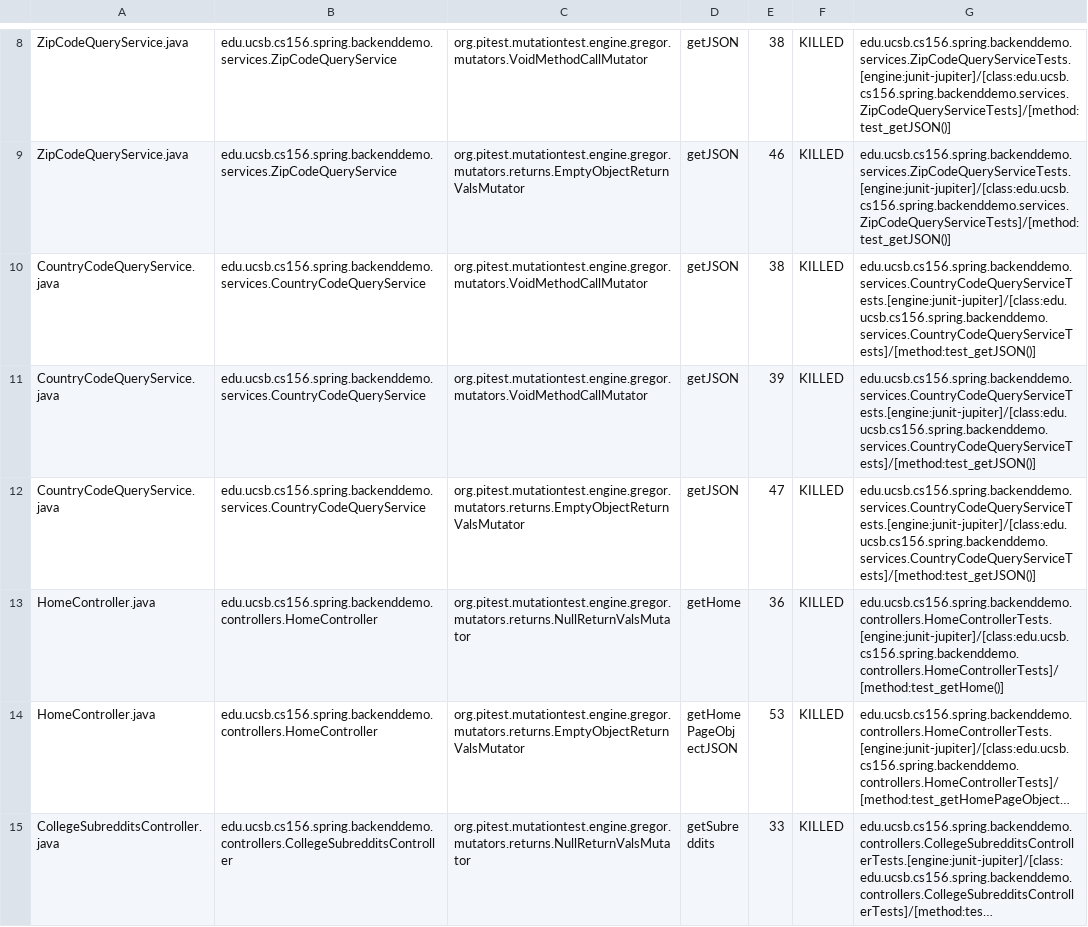
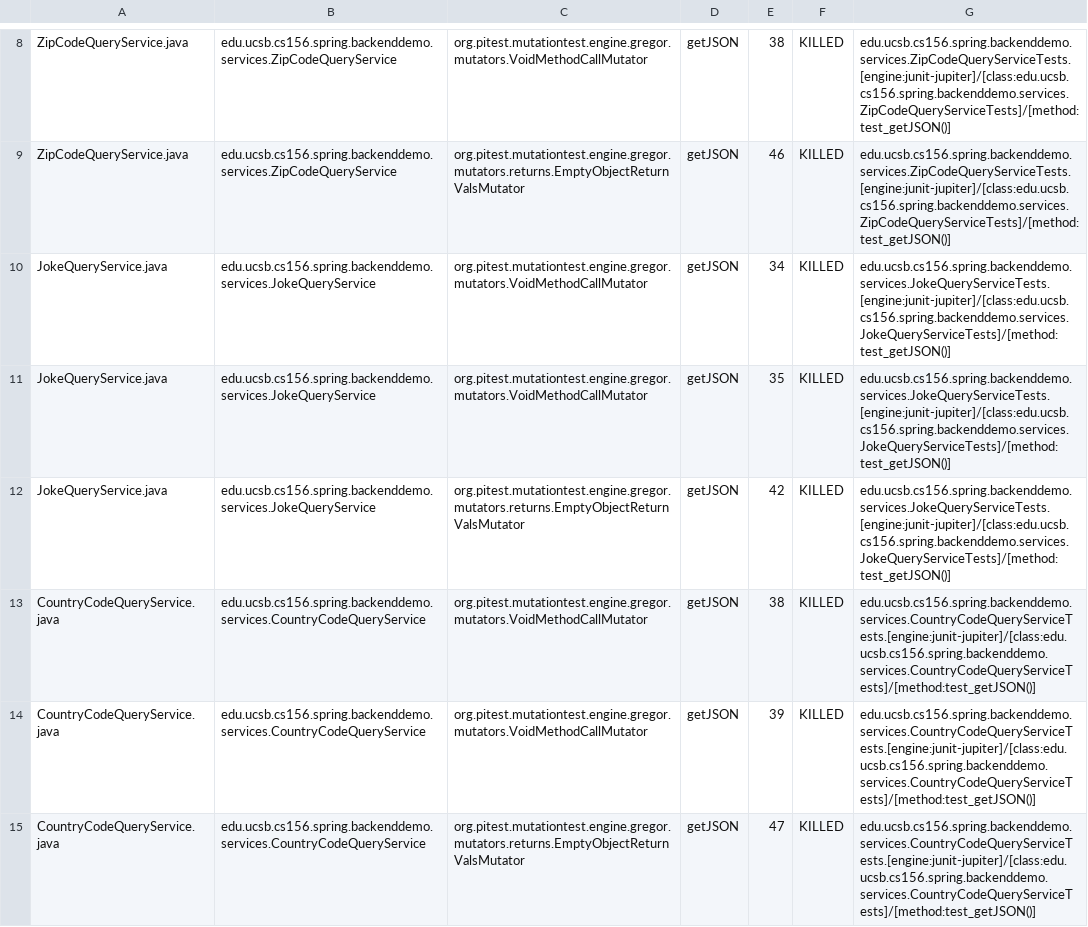
Before and after one commit to ucsb-cs156-f23/team01-f23-5pm-1, a CSV file: pitest/mutations.csv, drawn as a sheet; only a part is shown, gaps mark what is left out; the shorter side is filled out with more unchanged rows; long unchanged cells end in ….

Commit message:
Deploying to gh-pages from @ ucsb-cs156-f23/team01-f23-5pm-1@e0c3560e67bbe0c41dd7ba824abb18c7f28e115a 🚀

```diff
--- a/pitest/mutations.csv
+++ b/pitest/mutations.csv
@@ -9,2 +9,5 @@ ZipCodeQueryService.java,edu.ucsb.cs156.spring.backenddemo.services.ZipCodeQuery
 ZipCodeQueryService.java,edu.ucsb.cs156.spring.backenddemo.services.ZipCodeQueryService,org.pitest.mutationtest.engine.gregor.mutators.returns.EmptyObjectReturnValsMutator,getJSON,46,KILLED,edu.ucsb.cs156.spring.backenddemo.services.ZipCodeQueryServiceTests.[engine:junit-jupiter]/[class:edu.ucsb.cs156.spring.backenddemo.services.ZipCodeQueryServiceTests]/[method:test_getJSON()]
+JokeQueryService.java,edu.ucsb.cs156.spring.backenddemo.services.JokeQueryService,org.pitest.mutationtest.engine.gregor.mutators.VoidMethodCallMutator,getJSON,34,KILLED,edu.ucsb.cs156.spring.backenddemo.services.JokeQueryServiceTests.[engine:junit-jupiter]/[class:edu.ucsb.cs156.spring.backenddemo.services.JokeQueryServiceTests]/[method:test_getJSON()]
+JokeQueryService.java,edu.ucsb.cs156.spring.backenddemo.services.JokeQueryService,org.pitest.mutationtest.engine.gregor.mutators.VoidMethodCallMutator,getJSON,35,KILLED,edu.ucsb.cs156.spring.backenddemo.services.JokeQueryServiceTests.[engine:junit-jupiter]/[class:edu.ucsb.cs156.spring.backenddemo.services.JokeQueryServiceTests]/[method:test_getJSON()]
+JokeQueryService.java,edu.ucsb.cs156.spring.backenddemo.services.JokeQueryService,org.pitest.mutationtest.engine.gregor.mutators.returns.EmptyObjectReturnValsMutator,getJSON,42,KILLED,edu.ucsb.cs156.spring.backenddemo.services.JokeQueryServiceTests.[engine:junit-jupiter]/[class:edu.ucsb.cs156.spring.backenddemo.services.JokeQueryServiceTests]/[method:test_getJSON()]
 CountryCodeQueryService.java,edu.ucsb.cs156.spring.backenddemo.services.CountryCodeQueryService,org.pitest.mutationtest.engine.gregor.mutators.VoidMethodCallMutator,getJSON,38,KILLED,edu.ucsb.cs156.spring.backenddemo.services.CountryCodeQueryServiceTests.[engine:junit-jupiter]/[class:edu.ucsb.cs156.spring.backenddemo.services.CountryCodeQueryServiceTests]/[method:test_getJSON()]
```
Also changed, not shown: 12 other files.
